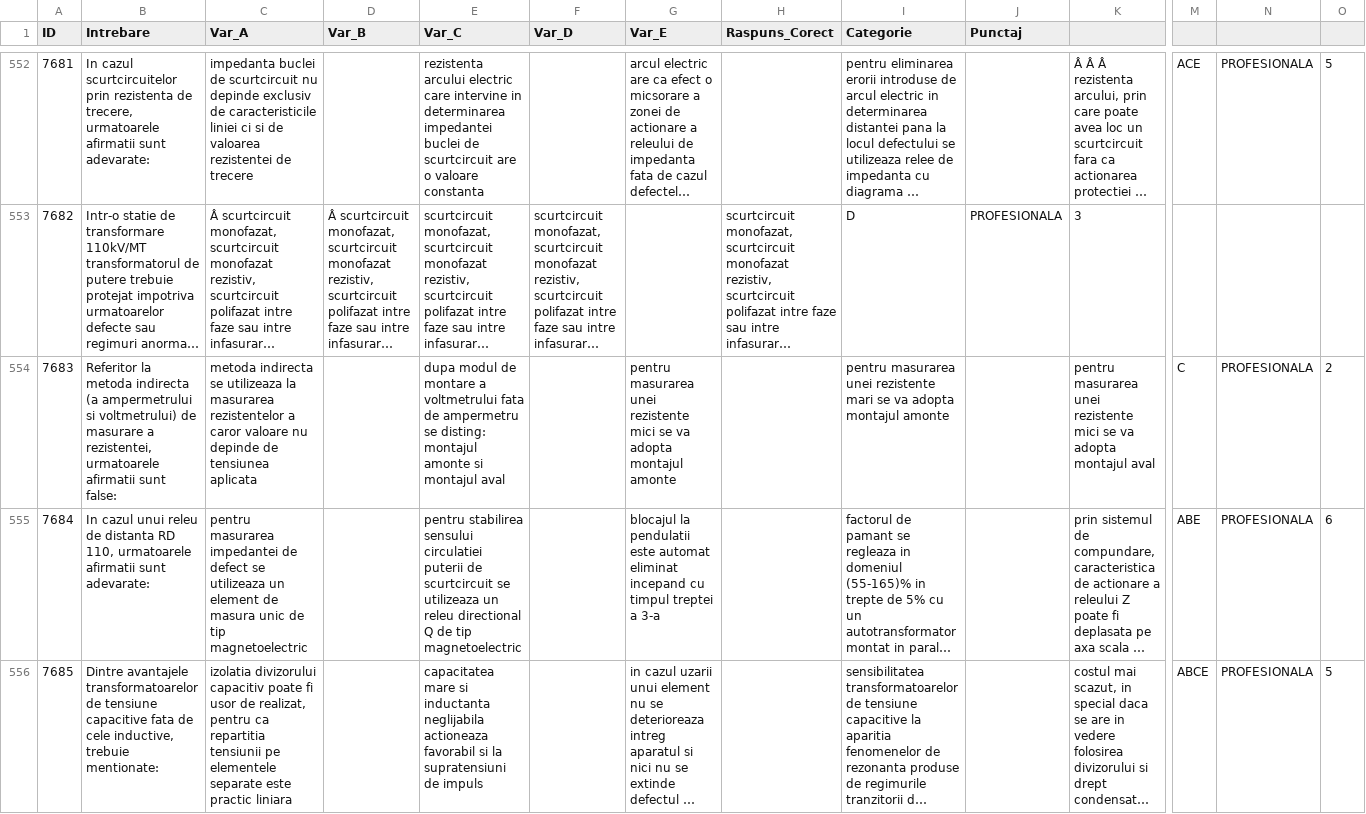
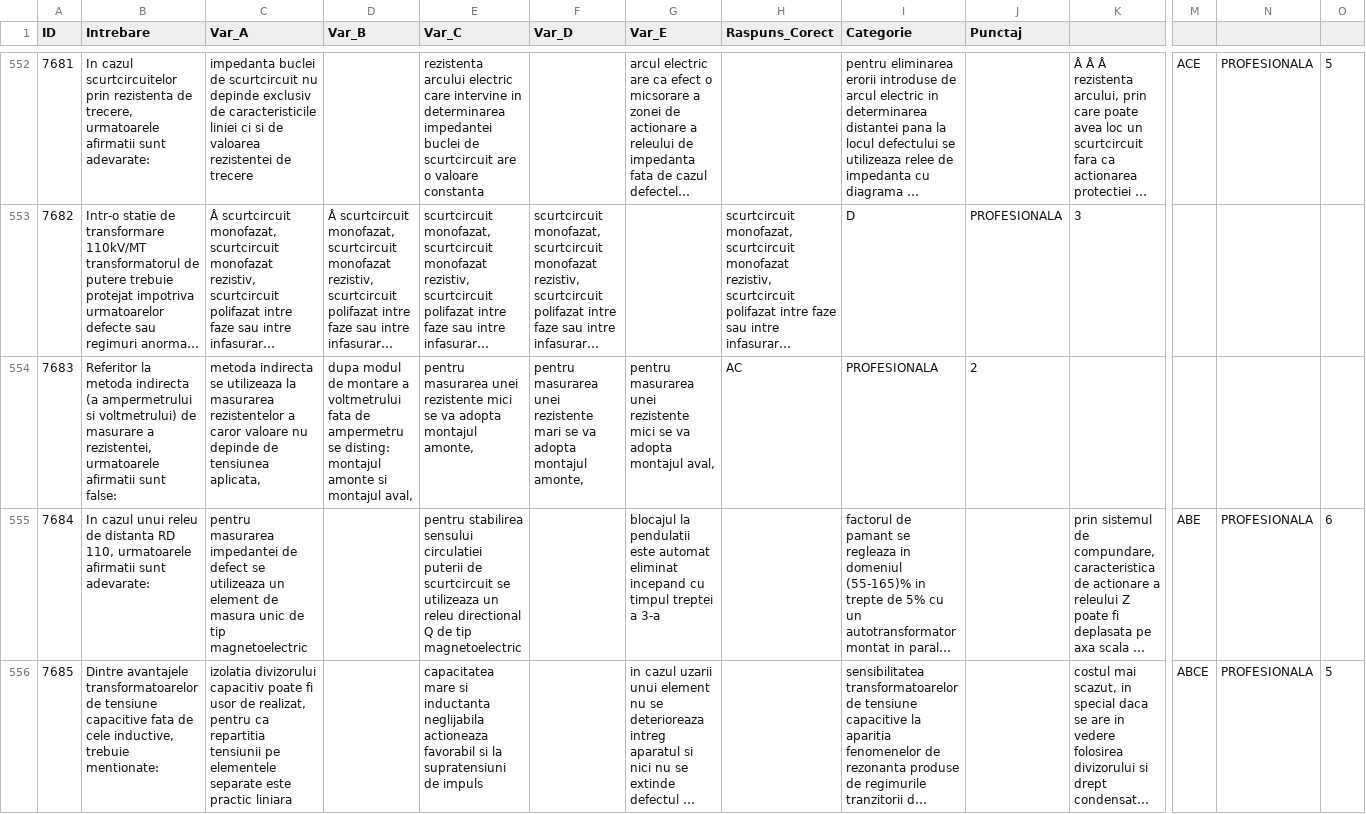
Before and after one commit to andreicristian67/Trofeu-PRAM, a CSV file: baza_date.csv, drawn as a sheet; only a part is shown, gaps mark what is left out; long unchanged cells end in …; the diff covers the shown part only; the diff names each change by its address in the sheet, - before the commit and + after, or states it on an @@ line.

Commit message:
baza_date.csv

```diff
--- a/baza_date.csv
+++ b/baza_date.csv
-C554 (Var_A): …de tensiunea aplicata
+C554 (Var_A): …de tensiunea aplicata,
-D554 (Var_B): (empty)
+D554 (Var_B): dupa modul de montare a voltmetrului fata de ampermetru se disting: montajul amonte si montajul aval,
-E554 (Var_C): dupa modul de montare a voltmetrului fata de ampermetru se disting: montajul amonte si montajul aval
+E554 (Var_C): pentru masurarea unei rezistente mici se va adopta montajul amonte,
-F554 (Var_D): (empty)
+F554 (Var_D): pentru masurarea unei rezistente mari se va adopta montajul amonte,
-G554 (Var_E): …adopta montajul amonte
+G554 (Var_E): …adopta montajul aval,
-H554 (Raspuns_Corect): (empty)
+H554 (Raspuns_Corect): AC
-I554 (Categorie): pentru masurarea unei rezistente mari se va adopta montajul amonte
+I554 (Categorie): PROFESIONALA
-J554 (Punctaj): (empty)
+J554 (Punctaj): 2
-K554: pentru masurarea unei rezistente mici se va adopta montajul aval
+K554: (empty)
-M554: C
+M554: (empty)
-N554: PROFESIONALA
+N554: (empty)
-O554: 2
+O554: (empty)
```
Also changed, not shown: 77 edited cells elsewhere in this file.
